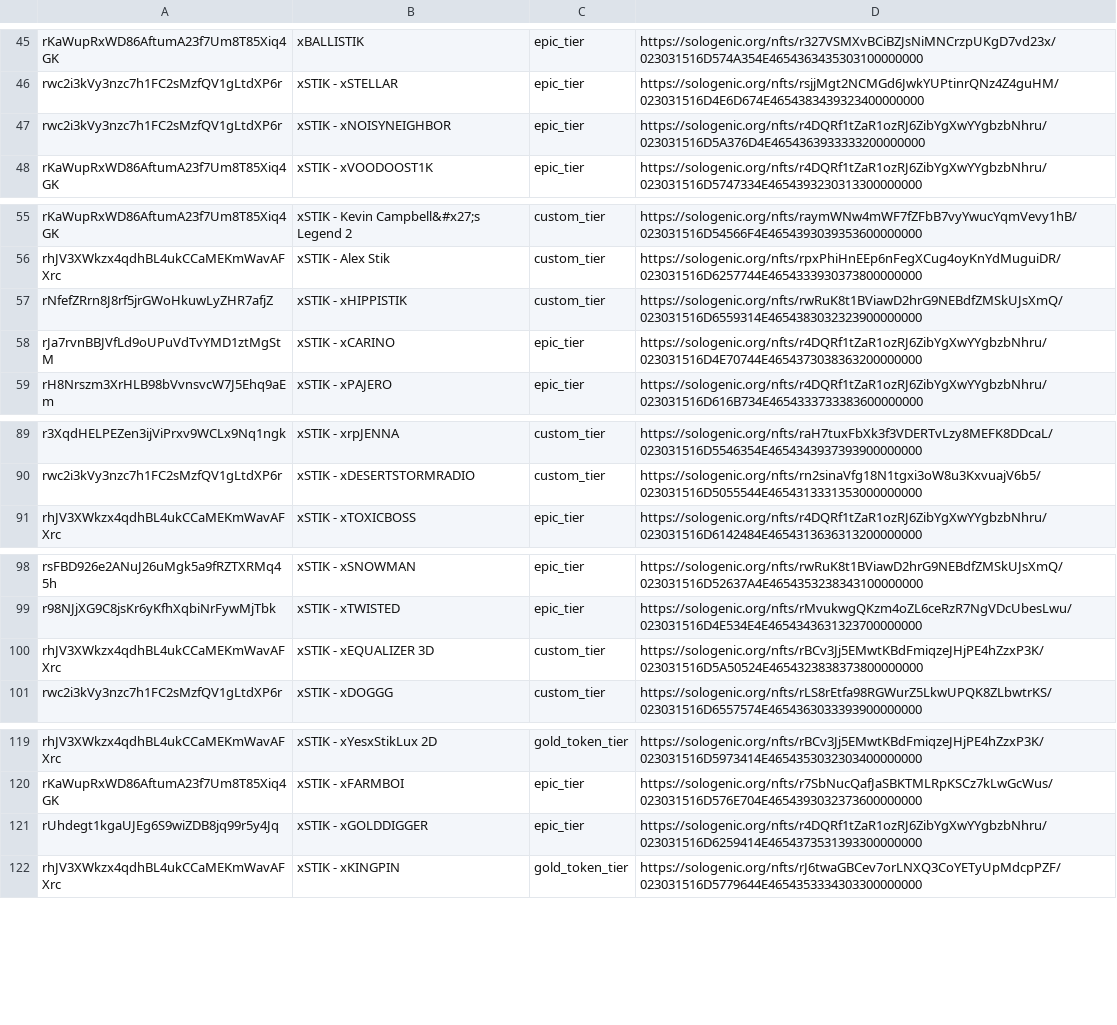
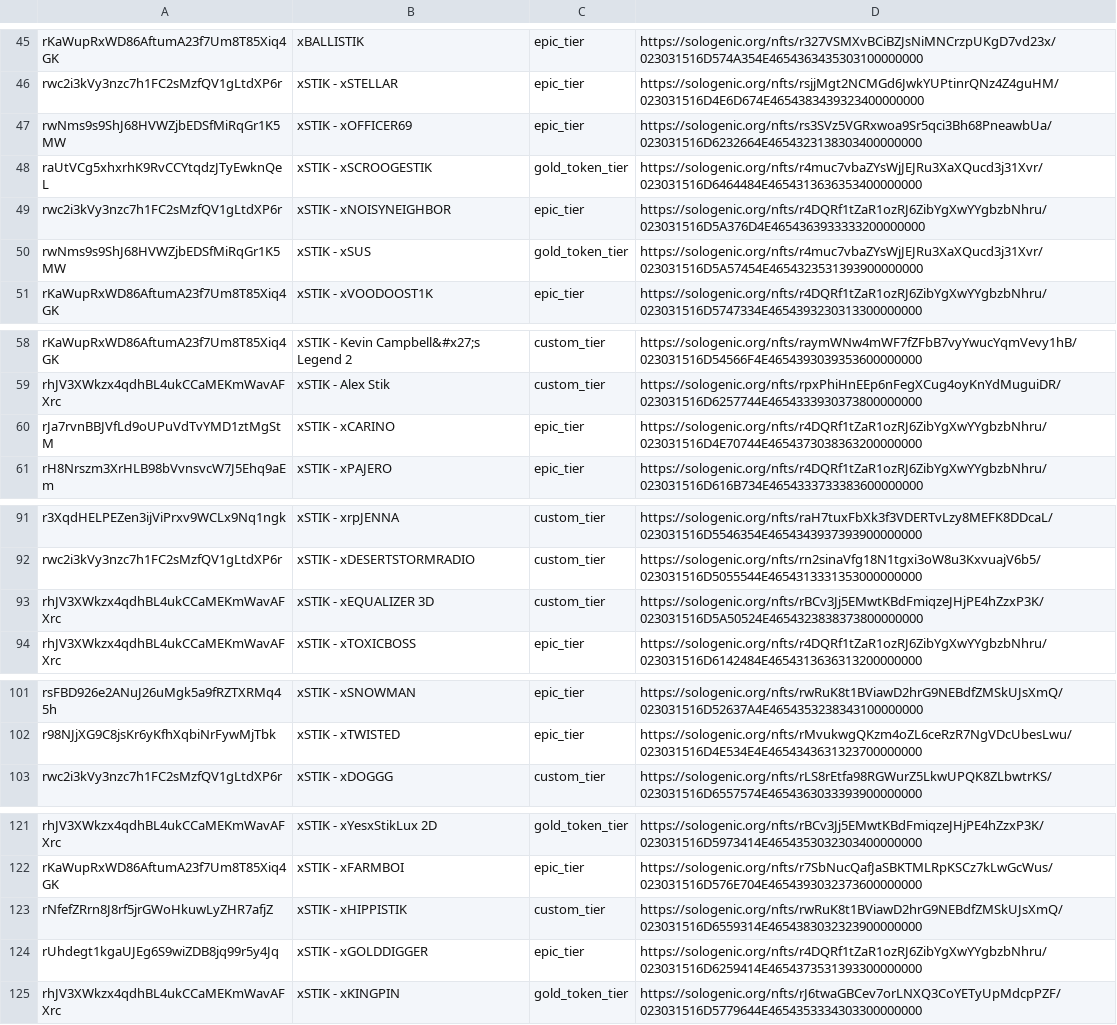
Before and after one commit to 0x0iiiii/xstikpassive, a CSV file: xstix_passive_income.csv, drawn as a sheet; only a part is shown, gaps mark what is left out.

```diff
--- a/xstix_passive_income.csv
+++ b/xstix_passive_income.csv
@@ -46,3 +46,6 @@ rKaWupRxWD86AftumA23f7Um8T85Xiq4GK,xBALLISTIK,epic_tier,https://sologenic.org/nf
 rwc2i3kVy3nzc7h1FC2sMzfQV1gLtdXP6r,xSTIK - xSTELLAR,epic_tier,https://sologenic.org/nfts/rsjjMgt2NCMGd6JwkYUPtinrQNz4Z4guHM/023031516D4E6D674E4654383439323400000000
+rwNms9s9ShJ68HVWZjbEDSfMiRqGr1K5MW,xSTIK - xOFFICER69,epic_tier,https://sologenic.org/nfts/rs3SVz5VGRxwoa9Sr5qci3Bh68PneawbUa/023031516D6232664E4654323138303400000000
+raUtVCg5xhxrhK9RvCCYtqdzJTyEwknQeL,xSTIK - xSCROOGESTIK,gold_token_tier,https://sologenic.org/nfts/r4muc7vbaZYsWjJEJRu3XaXQucd3j31Xvr/023031516D6464484E4654313636353400000000
 rwc2i3kVy3nzc7h1FC2sMzfQV1gLtdXP6r,xSTIK - xNOISYNEIGHBOR,epic_tier,https://sologenic.org/nfts/r4DQRf1tZaR1ozRJ6ZibYgXwYYgbzbNhru/023031516D5A376D4E4654363933333200000000
+rwNms9s9ShJ68HVWZjbEDSfMiRqGr1K5MW,xSTIK - xSUS,gold_token_tier,https://sologenic.org/nfts/r4muc7vbaZYsWjJEJRu3XaXQucd3j31Xvr/023031516D5A57454E4654323531393900000000
 rKaWupRxWD86AftumA23f7Um8T85Xiq4GK,xSTIK - xVOODOOST1K,epic_tier,https://sologenic.org/nfts/r4DQRf1tZaR1ozRJ6ZibYgXwYYgbzbNhru/023031516D5747334E4654393230313300000000
@@ -56,3 +59,2 @@ rKaWupRxWD86AftumA23f7Um8T85Xiq4GK,xSTIK - Kevin Campbell&#x27;s Legend 2,custom
 rhJV3XWkzx4qdhBL4ukCCaMEKmWavAFXrc,xSTIK - Alex Stik,custom_tier,https://sologenic.org/nfts/rpxPhiHnEEp6nFegXCug4oyKnYdMuguiDR/023031516D6257744E4654333930373800000000
-rNfefZRrn8J8rf5jrGWoHkuwLyZHR7afjZ,xSTIK - xHIPPISTIK,custom_tier,https://sologenic.org/nfts/rwRuK8t1BViawD2hrG9NEBdfZMSkUJsXmQ/023031516D6559314E4654383032323900000000
 rJa7rvnBBJVfLd9oUPuVdTvYMD1ztMgStM,xSTIK - xCARINO,epic_tier,https://sologenic.org/nfts/r4DQRf1tZaR1ozRJ6ZibYgXwYYgbzbNhru/023031516D4E70744E4654373038363200000000
@@ -90,2 +92,3 @@ r3XqdHELPEZen3ijViPrxv9WCLx9Nq1ngk,xSTIK - xrpJENNA,custom_tier,https://sologeni
 rwc2i3kVy3nzc7h1FC2sMzfQV1gLtdXP6r,xSTIK - xDESERTSTORMRADIO,custom_tier,https://sologenic.org/nfts/rn2sinaVfg18N1tgxi3oW8u3KxvuajV6b5/023031516D5055544E4654313331353000000000
+rhJV3XWkzx4qdhBL4ukCCaMEKmWavAFXrc,xSTIK - xEQUALIZER 3D,custom_tier,https://sologenic.org/nfts/rBCv3Jj5EMwtKBdFmiqzeJHjPE4hZzxP3K/023031516D5A50524E4654323838373800000000
 rhJV3XWkzx4qdhBL4ukCCaMEKmWavAFXrc,xSTIK - xTOXICBOSS,epic_tier,https://sologenic.org/nfts/r4DQRf1tZaR1ozRJ6ZibYgXwYYgbzbNhru/023031516D6142484E4654313636313200000000
@@ -99,3 +102,2 @@ rsFBD926e2ANuJ26uMgk5a9fRZTXRMq45h,xSTIK - xSNOWMAN,epic_tier,https://sologenic.
 r98NJjXG9C8jsKr6yKfhXqbiNrFywMjTbk,xSTIK - xTWISTED,epic_tier,https://sologenic.org/nfts/rMvukwgQKzm4oZL6ceRzR7NgVDcUbesLwu/023031516D4E534E4E4654343631323700000000
-rhJV3XWkzx4qdhBL4ukCCaMEKmWavAFXrc,xSTIK - xEQUALIZER 3D,custom_tier,https://sologenic.org/nfts/rBCv3Jj5EMwtKBdFmiqzeJHjPE4hZzxP3K/023031516D5A50524E4654323838373800000000
 rwc2i3kVy3nzc7h1FC2sMzfQV1gLtdXP6r,xSTIK - xDOGGG,custom_tier,https://sologenic.org/nfts/rLS8rEtfa98RGWurZ5LkwUPQK8ZLbwtrKS/023031516D6557574E4654363033393900000000
@@ -120,2 +122,3 @@ rhJV3XWkzx4qdhBL4ukCCaMEKmWavAFXrc,xSTIK - xYesxStikLux 2D,gold_token_tier,https
 rKaWupRxWD86AftumA23f7Um8T85Xiq4GK,xSTIK - xFARMBOI,epic_tier,https://sologenic.org/nfts/r7SbNucQafJaSBKTMLRpKSCz7kLwGcWus/023031516D576E704E4654393032373600000000
+rNfefZRrn8J8rf5jrGWoHkuwLyZHR7afjZ,xSTIK - xHIPPISTIK,custom_tier,https://sologenic.org/nfts/rwRuK8t1BViawD2hrG9NEBdfZMSkUJsXmQ/023031516D6559314E4654383032323900000000
 rUhdegt1kgaUJEg6S9wiZDB8jq99r5y4Jq,xSTIK - xGOLDDIGGER,epic_tier,https://sologenic.org/nfts/r4DQRf1tZaR1ozRJ6ZibYgXwYYgbzbNhru/023031516D6259414E4654373531393300000000
```
Also changed, not shown: 1 other file.
